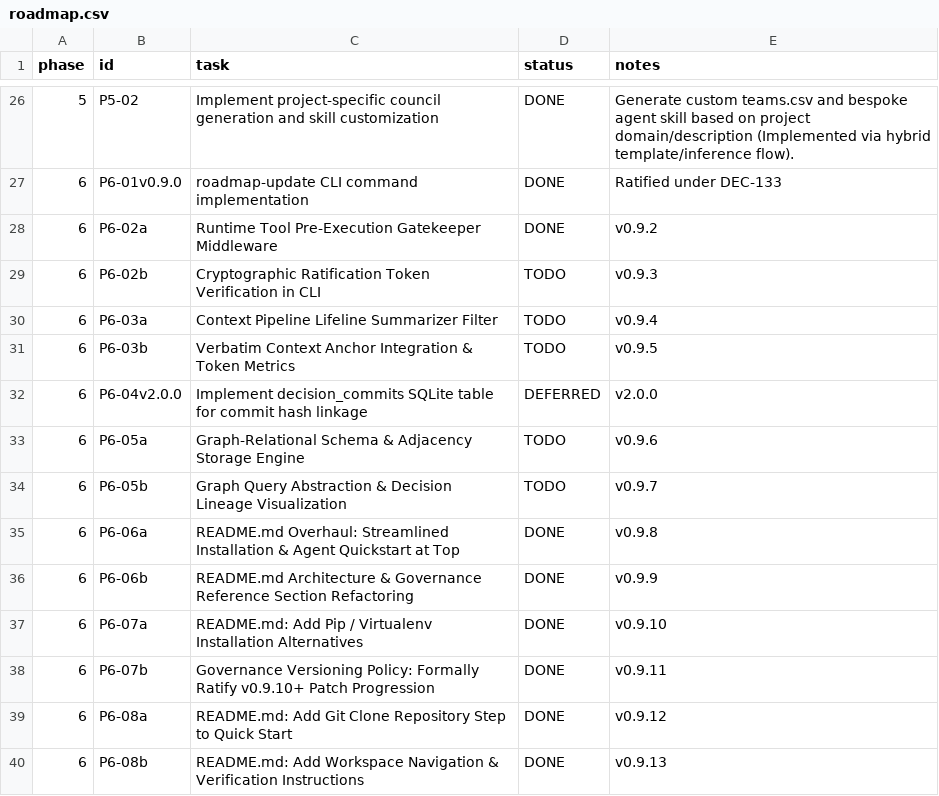
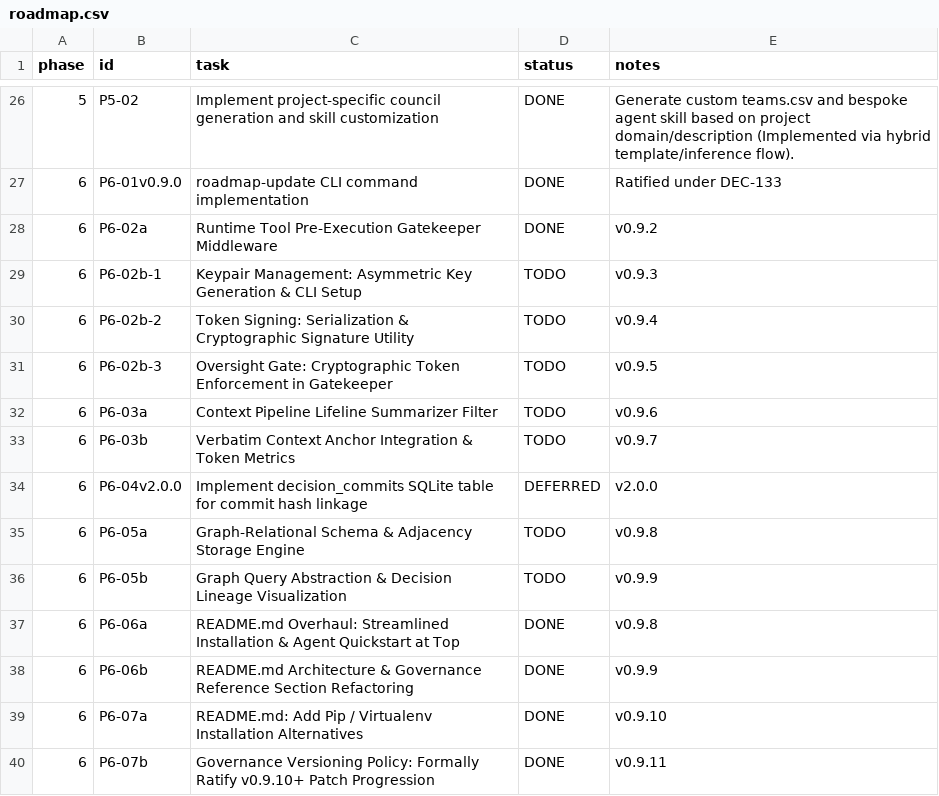
Before and after one commit to suli-g/council-manager, a CSV file: .agents/roadmap.csv, drawn as a sheet; only a part is shown, gaps mark what is left out; the shorter side is filled out with more unchanged rows.

Commit message:
chore(gov): decompose P6-02b into cryptographic sub-points and shift roadmap version tags (DEC-154)

```diff
--- a/.agents/roadmap.csv
+++ b/.agents/roadmap.csv
@@ -28,8 +28,10 @@ phase;id;task;status;notes
 6;P6-02a;Runtime Tool Pre-Execution Gatekeeper Middleware;DONE;v0.9.2
-6;P6-02b;Cryptographic Ratification Token Verification in CLI;TODO;v0.9.3
-6;P6-03a;Context Pipeline Lifeline Summarizer Filter;TODO;v0.9.4
-6;P6-03b;Verbatim Context Anchor Integration & Token Metrics;TODO;v0.9.5
+6;P6-02b-1;Keypair Management: Asymmetric Key Generation & CLI Setup;TODO;v0.9.3
+6;P6-02b-2;Token Signing: Serialization & Cryptographic Signature Utility;TODO;v0.9.4
+6;P6-02b-3;Oversight Gate: Cryptographic Token Enforcement in Gatekeeper;TODO;v0.9.5
+6;P6-03a;Context Pipeline Lifeline Summarizer Filter;TODO;v0.9.6
+6;P6-03b;Verbatim Context Anchor Integration & Token Metrics;TODO;v0.9.7
 6;P6-04v2.0.0;Implement decision_commits SQLite table for commit hash linkage;DEFERRED;v2.0.0
-6;P6-05a;Graph-Relational Schema & Adjacency Storage Engine;TODO;v0.9.6
-6;P6-05b;Graph Query Abstraction & Decision Lineage Visualization;TODO;v0.9.7
+6;P6-05a;Graph-Relational Schema & Adjacency Storage Engine;TODO;v0.9.8
+6;P6-05b;Graph Query Abstraction & Decision Lineage Visualization;TODO;v0.9.9
 6;P6-06a;README.md Overhaul: Streamlined Installation & Agent Quickstart at Top;DONE;v0.9.8
```
Also changed, not shown: .agents/votes_manifest.csv, 2 other files.
